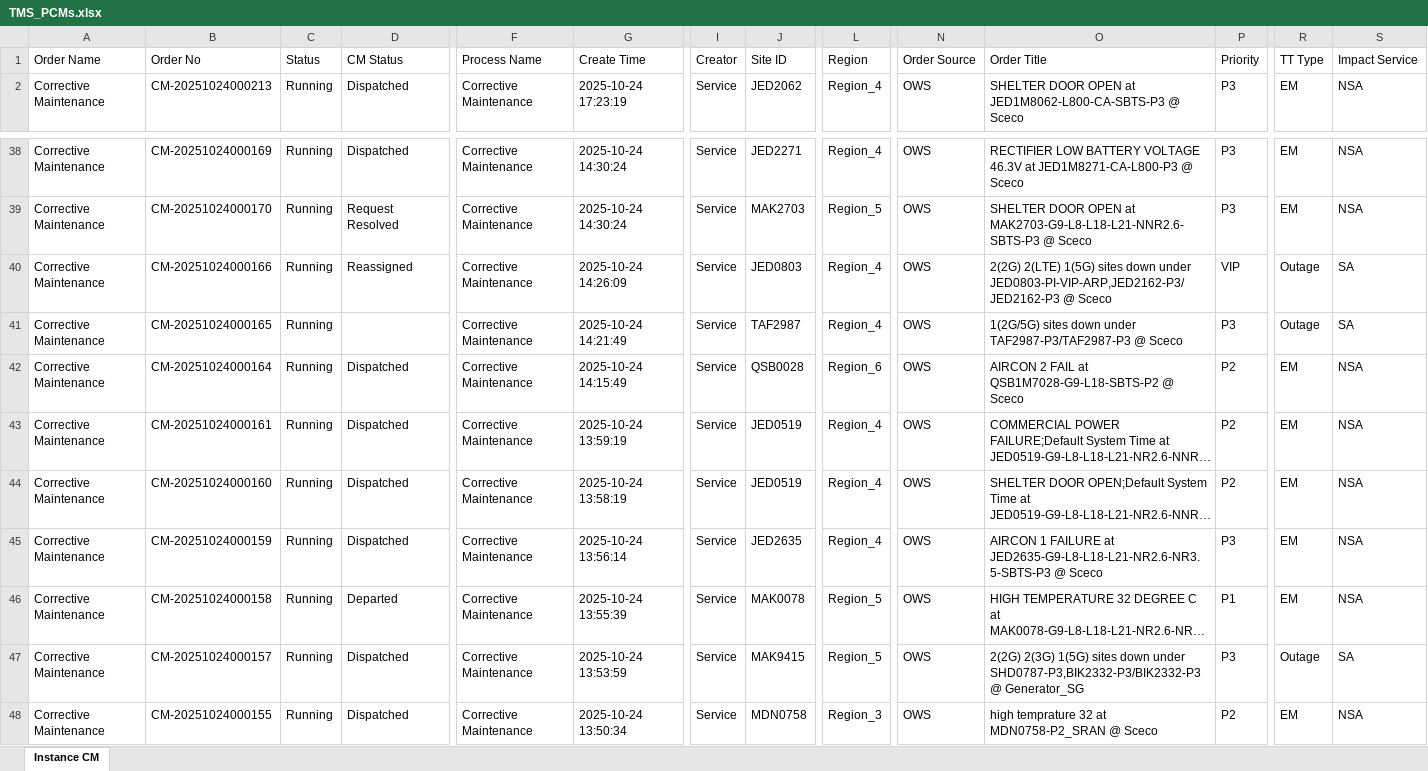
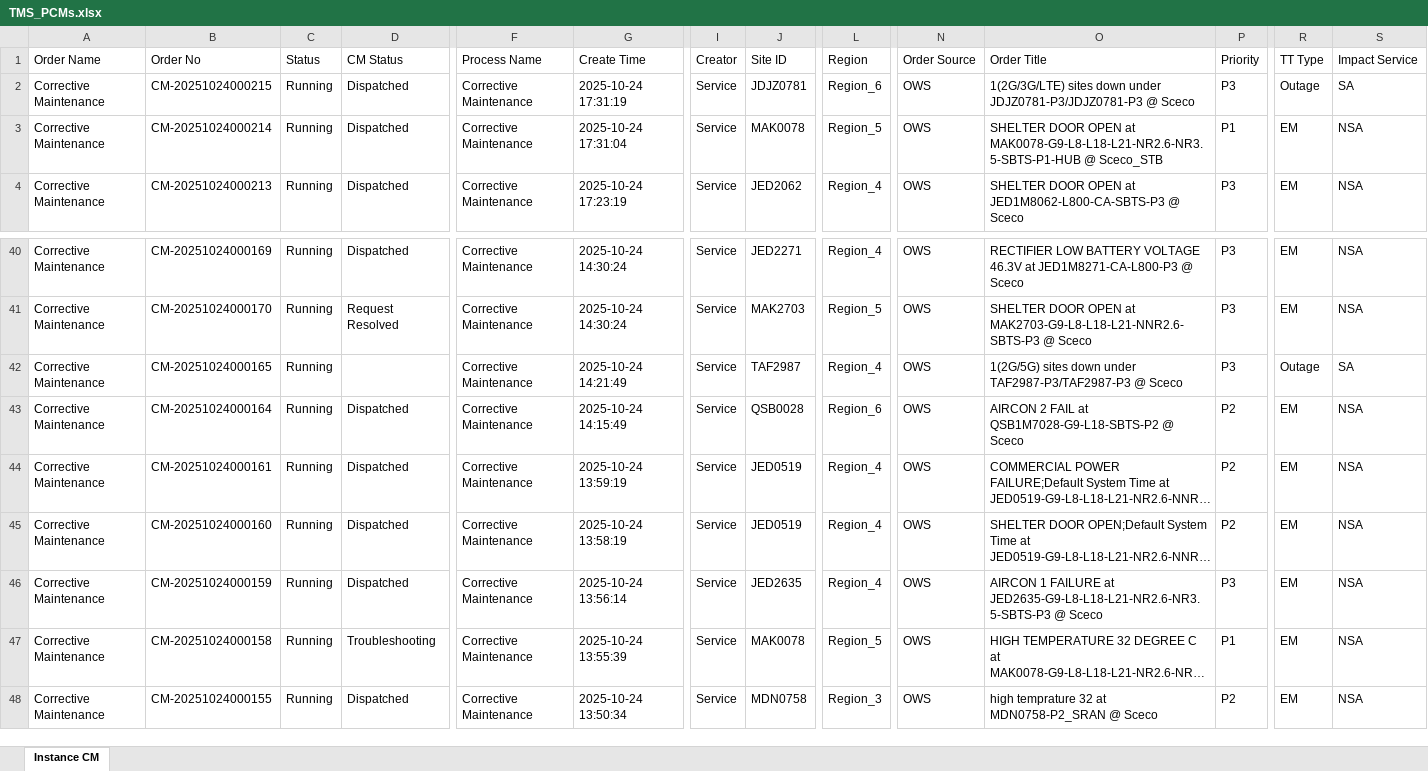
Before and after one commit to decosaro/tms_running, an Excel workbook: TMS_PCMs.xlsx, sheet Instance CM, drawn as a sheet; only a part is shown, gaps mark what is left out; long unchanged cells end in …; values as stored, in another font and other column widths than the file's, no borders; removed rows and columns are numbered as before the commit, all else as after; rows hold the shown columns only; the diff names each change by its address in the sheet, - before the commit and + after, or states it on an @@ line.

Commit message:
Updated TMS_PCMs.xlsx from OneDrive

```diff
--- a/TMS_PCMs.xlsx (sheet Instance CM)
+++ b/TMS_PCMs.xlsx (sheet Instance CM)
+row 2: Corrective Maintenance | CM-20251024000215 | Running | Dispatched | Corrective Maintenance | 2025-10-24 17:31:19 | Service | JDJZ0781 | Region_6 | OWS | 1(2G/3G/LTE) sites down under JDJZ0781-P3/JDJZ0781-P3 @ Sceco | P3 | Outage | SA
+row 3: Corrective Maintenance | CM-20251024000214 | Running | Dispatched | Corrective Maintenance | 2025-10-24 17:31:04 | Service | MAK0078 | Region_5 | OWS | SHELTER DOOR OPEN at MAK0078-G9-L8-L18-L21-NR2.6-NR3.5-SBTS-P1-HUB @ Sceco_STB | P1 | EM | NSA
-row 40: Corrective Maintenance | CM-20251024000166 | Running | Reassigned | Corrective Maintenance | 2025-10-24 14:26:09 | Service | JED0803 | Region_4 | OWS | 2(2G) 2(LTE) 1(5G) sites down under JED0803-PI-VIP-ARP,JED2162-P3/JED2162-P3 @ Sceco | VIP | Outage | SA
-D47 (CM Status): Departed
+D47 (CM Status): Troubleshooting
-row 47: Corrective Maintenance | CM-20251024000157 | Running | Dispatched | Corrective Maintenance | 2025-10-24 13:53:59 | Service | MAK9415 | Region_5 | OWS | 2(2G) 2(3G) 1(5G) sites down under SHD0787-P3,BIK2332-P3/BIK2332-P3 @ Generator_SG | P3 | Outage | SA
```
